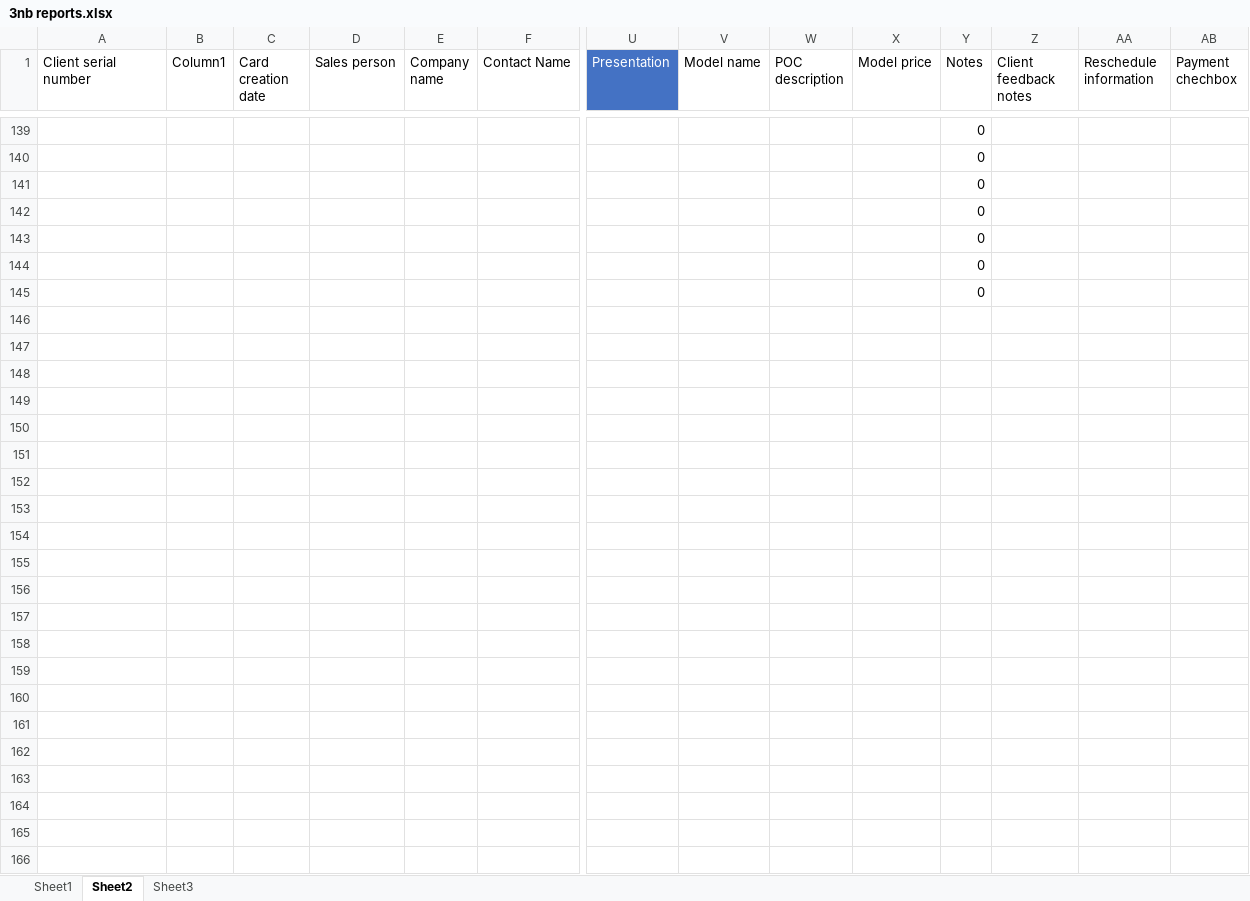
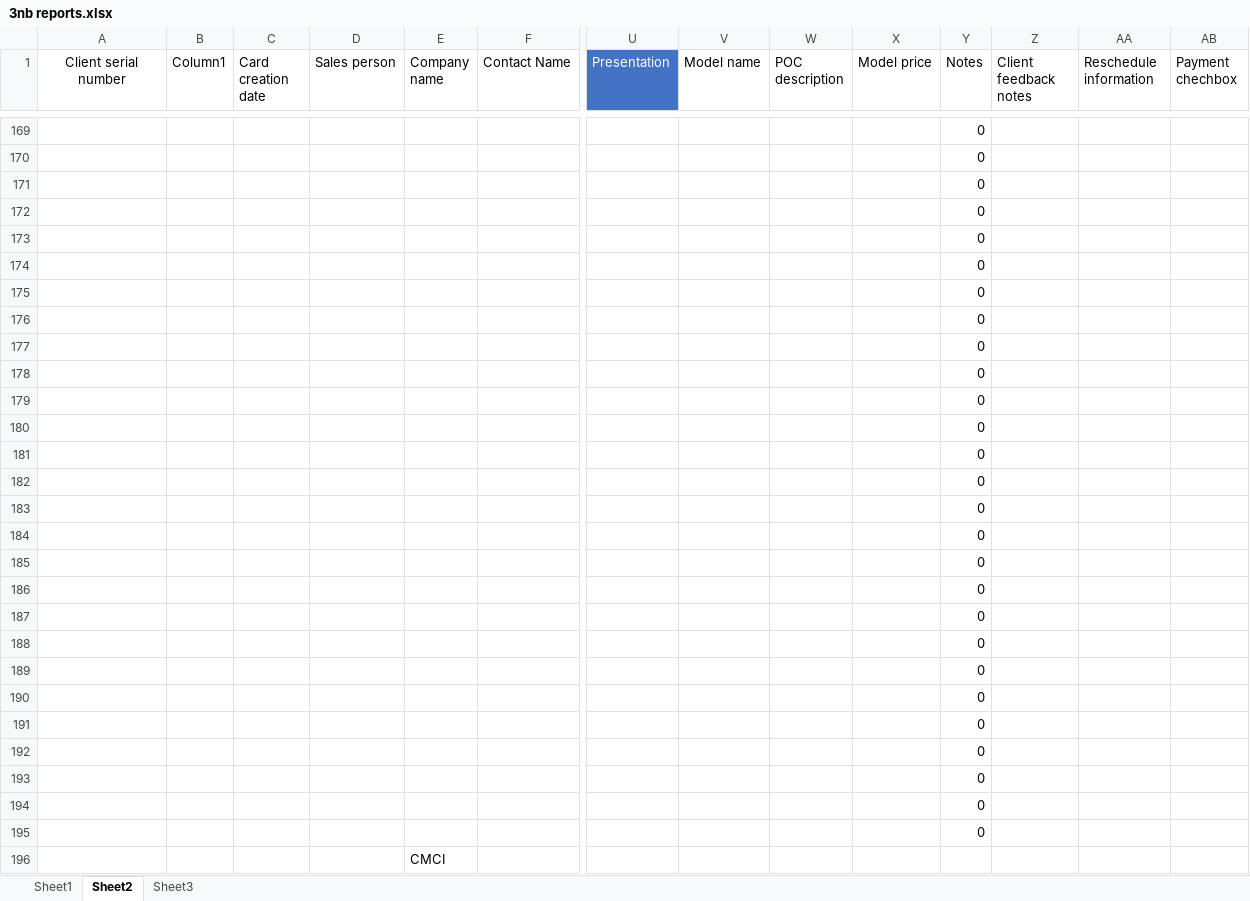
Before and after one commit to MagdiWaleed/DataAnalyzer, an Excel workbook: data/3nb reports.xlsx, sheet Sheet2, drawn as a sheet; only a part is shown, gaps mark what is left out; values as stored, in another font and other column widths than the file's, no borders; charts and pictures and table styles not drawn; rows hold the shown columns only; the diff covers the shown part only; the diff names each change by its address in the sheet, - before the commit and + after, or states it on an @@ line.

```diff
--- a/data/3nb reports.xlsx (sheet Sheet2)
+++ b/data/3nb reports.xlsx (sheet Sheet2)
-A1 alignment: left
+A1 alignment: center
+row 176:  |  |  |  |  |  |  |  |  |  | 0
+row 177:  |  |  |  |  |  |  |  |  |  | 0
+row 178:  |  |  |  |  |  |  |  |  |  | 0
+row 179:  |  |  |  |  |  |  |  |  |  | 0
+row 180:  |  |  |  |  |  |  |  |  |  | 0
+row 181:  |  |  |  |  |  |  |  |  |  | 0
+row 182:  |  |  |  |  |  |  |  |  |  | 0
+row 183:  |  |  |  |  |  |  |  |  |  | 0
+row 184:  |  |  |  |  |  |  |  |  |  | 0
+row 185:  |  |  |  |  |  |  |  |  |  | 0
+row 186:  |  |  |  |  |  |  |  |  |  | 0
+row 187:  |  |  |  |  |  |  |  |  |  | 0
+row 188:  |  |  |  |  |  |  |  |  |  | 0
+row 189:  |  |  |  |  |  |  |  |  |  | 0
+row 190:  |  |  |  |  |  |  |  |  |  | 0
+row 191:  |  |  |  |  |  |  |  |  |  | 0
+row 192:  |  |  |  |  |  |  |  |  |  | 0
+row 193:  |  |  |  |  |  |  |  |  |  | 0
+row 194:  |  |  |  |  |  |  |  |  |  | 0
+row 195:  |  |  |  |  |  |  |  |  |  | 0
+row 196:  |  |  |  | CMCI
```
Also changed, not shown: 37 added rows, 7 removed rows, 5 edited cells and cell formats elsewhere in this sheet, sheet Sheet1, sheet Sheet3, formulas that keep their value, data/khloud reports.xlsx.
